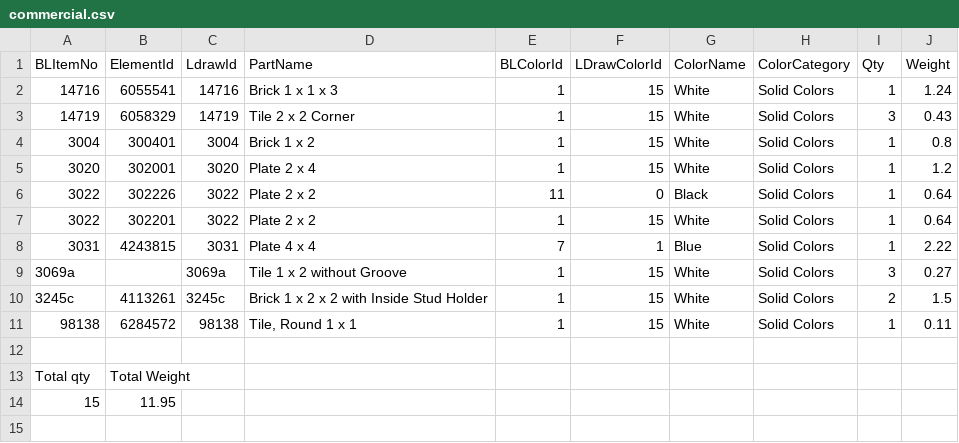
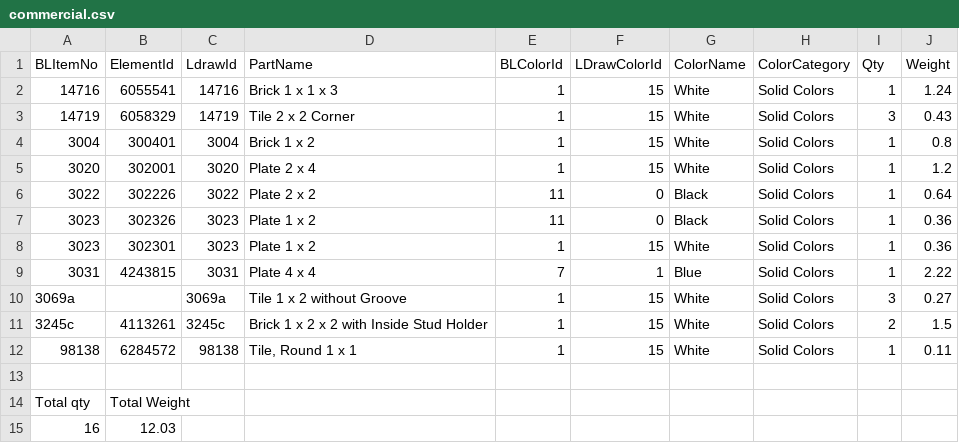
Before and after one commit to IMAGINARY/future-mobility-lego, a CSV file: parts/commercial.csv, drawn as a sheet.

Commit message:
Fix back tile code in the Commercial tile.

```diff
--- a/parts/commercial.csv
+++ b/parts/commercial.csv
@@ -6,3 +6,4 @@ BLItemNo,ElementId,LdrawId,PartName,BLColorId,LDrawColorId,ColorName,ColorCatego
 3022,302226,3022,Plate 2 x 2,11,0,Black,Solid Colors,1,0.64
-3022,302201,3022,Plate 2 x 2,1,15,White,Solid Colors,1,0.64
+3023,302326,3023,Plate 1 x 2,11,0,Black,Solid Colors,1,0.36
+3023,302301,3023,Plate 1 x 2,1,15,White,Solid Colors,1,0.36
 3031,4243815,3031,Plate 4 x 4,7,1,Blue,Solid Colors,1,2.22
@@ -13,2 +14,2 @@ BLItemNo,ElementId,LdrawId,PartName,BLColorId,LDrawColorId,ColorName,ColorCatego
 Total qty,Total Weight,,,,,,,,
-15,11.95,,,,,,,,
+16,12.03,,,,,,,,
```
Also changed, not shown: 2 other files.
